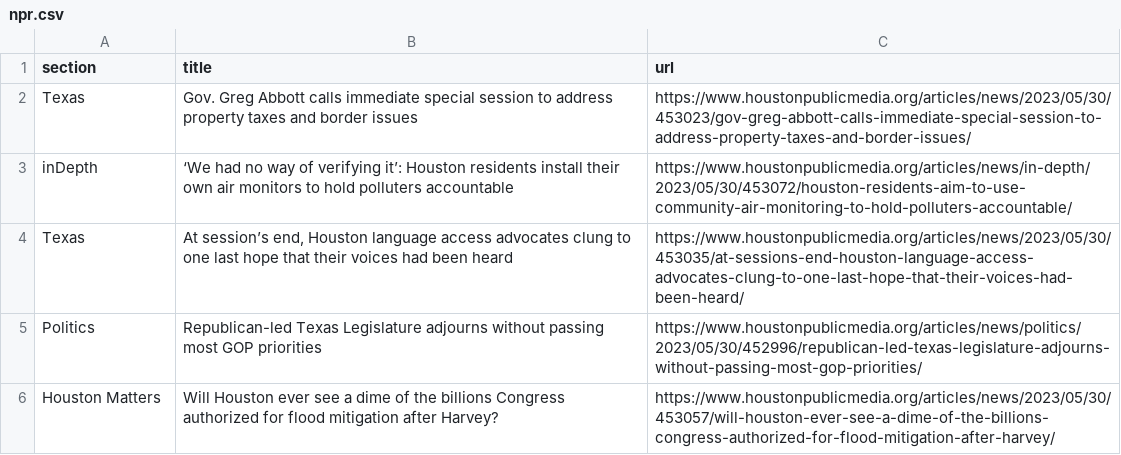
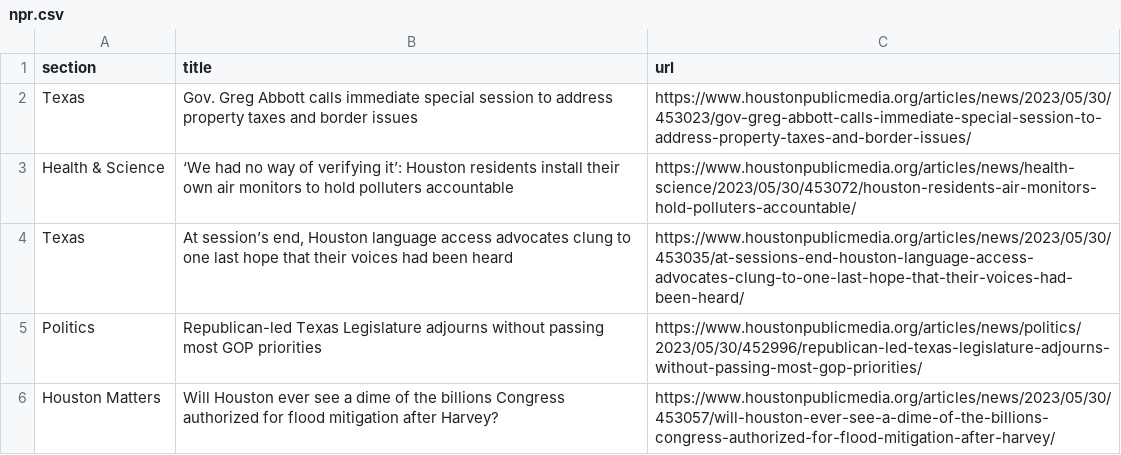
Before and after one commit to js5966/auto_run, a CSV file: npr.csv, drawn as a sheet; only a part is shown.

```diff
--- a/npr.csv
+++ b/npr.csv
@@ -2,3 +2,3 @@ section,title,url
 Texas,Gov. Greg Abbott calls immediate special session to address property taxes and border issues,https://www.houstonpublicmedia.org/articles/news/2023/05/30/453023/gov-greg-abbott-calls-immediate-special-session-to-address-property-taxes-and-border-issues/
-inDepth,‘We had no way of verifying it’: Houston residents install their own air monitors to hold polluters accountable,https://www.houstonpublicmedia.org/articles/news/in-depth/2023/05/30/453072/houston-residents-aim-to-use-community-air-monitoring-to-hold-polluters-accountable/
+Health & Science,‘We had no way of verifying it’: Houston residents install their own air monitors to hold polluters accountable,https://www.houstonpublicmedia.org/articles/news/health-science/2023/05/30/453072/houston-residents-air-monitors-hold-polluters-accountable/
 Texas,"At session’s end, Houston language access advocates clung to one last hope that their voices had been heard",https://www.houstonpublicmedia.org/articles/news/2023/05/30/453035/at-sessions-end-houston-language-access-advocates-clung-to-one-last-hope-that-their-voices-had-been-heard/
```
